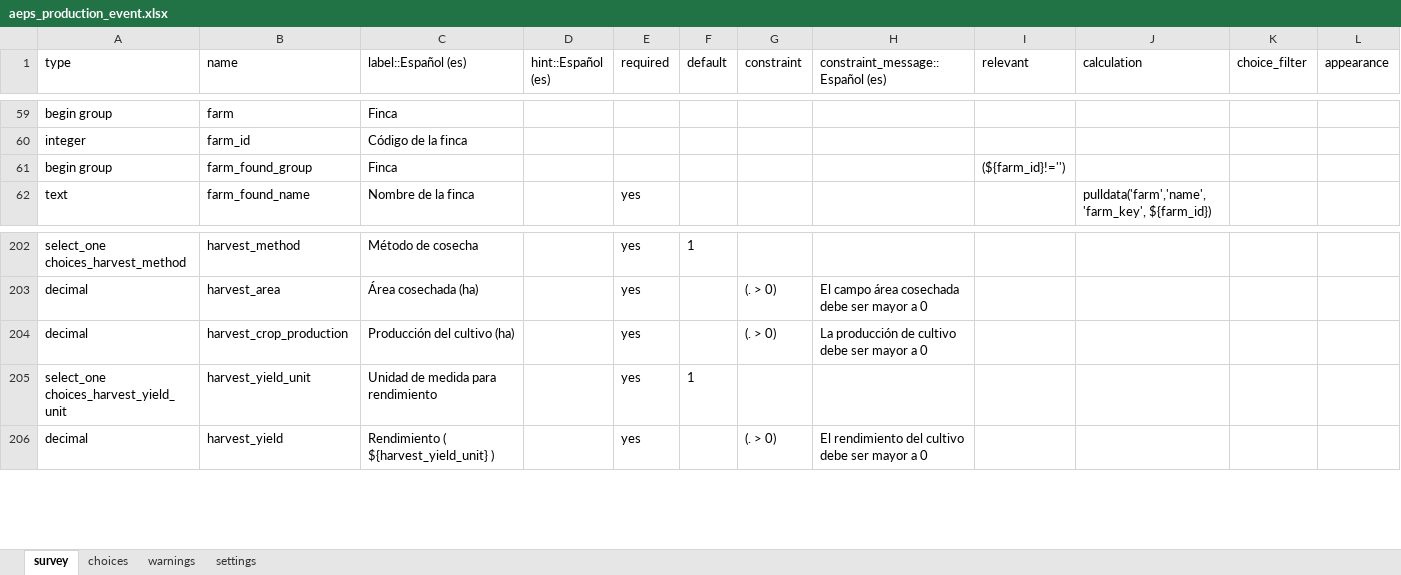
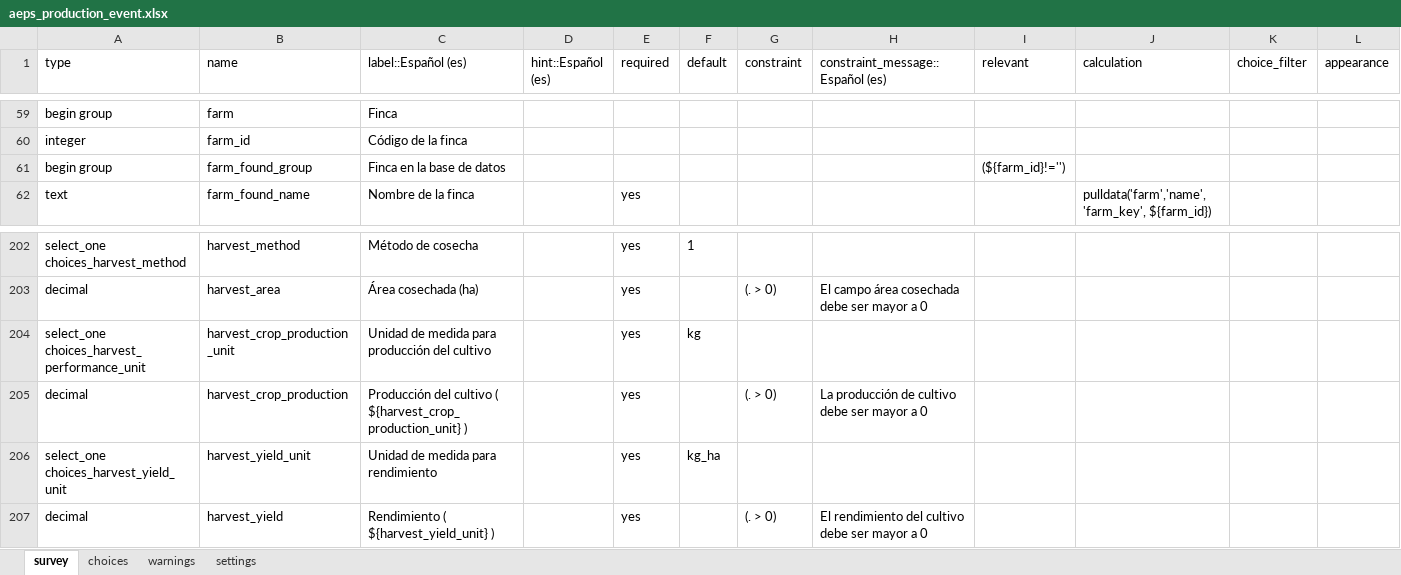
Before and after one commit to CIAT-DAPA/aeps_platform_forms, an Excel workbook: odk/aeps_production_event.xlsx, sheet survey, drawn as a sheet; only a part is shown, gaps mark what is left out; values as stored, in another font and other column widths than the file's, no borders; addresses are those after the commit; the diff names each change by its address in the sheet, - before the commit and + after, or states it on an @@ line.

Commit message:
added the field unit for perfomance crop in odk

```diff
--- a/odk/aeps_production_event.xlsx (sheet survey)
+++ b/odk/aeps_production_event.xlsx (sheet survey)
-C61 (label::Español (es)): Finca
+C61 (label::Español (es)): Finca en la base de datos
+row 204: select_one choices_harvest_performance_unit | harvest_crop_production_unit | Unidad de medida para producción del cultivo |  | yes | kg
-C205 (label::Español (es)): Producción del cultivo (ha)
+C205 (label::Español (es)): Producción del cultivo ( ${harvest_crop_production_unit} )
-F206 (default): 1
+F206 (default): kg_ha
```
Also changed, not shown: sheet choices, sheet settings.
